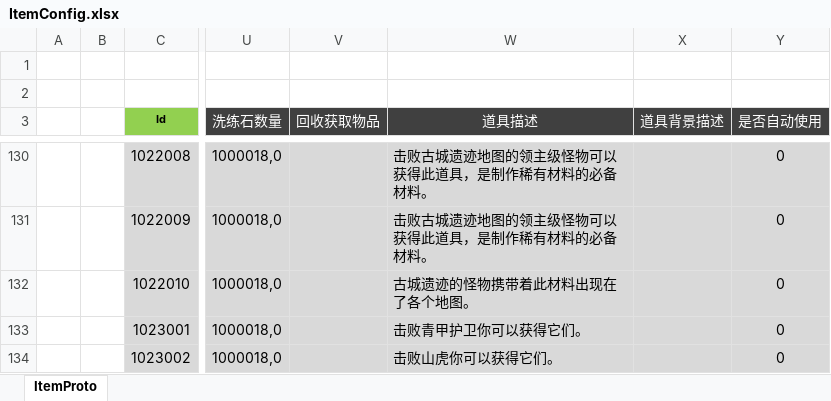
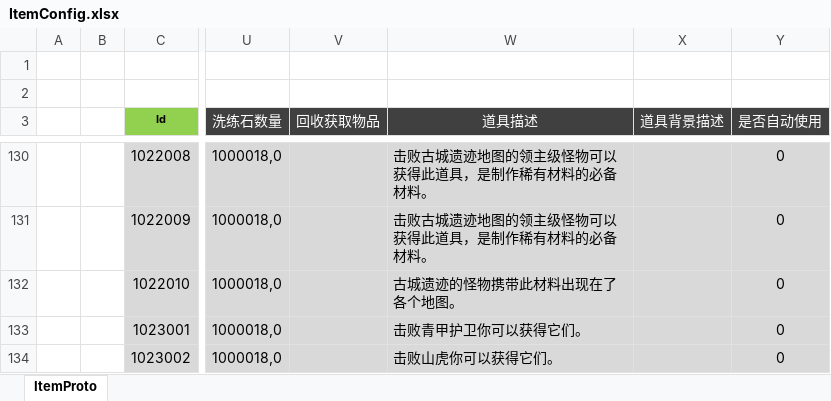
Before and after one commit to csyinghuochong/mengjing, an Excel workbook: Unity/Assets/Config/Excel/ItemConfig.xlsx, sheet ItemProto, drawn as a sheet; only a part is shown, gaps mark what is left out; values as stored, in another font and other column widths than the file's, no borders; the diff covers the shown part only; the diff names each change by its address in the sheet, - before the commit and + after, or states it on an @@ line.

```diff
--- a/Unity/Assets/Config/Excel/ItemConfig.xlsx (sheet ItemProto)
+++ b/Unity/Assets/Config/Excel/ItemConfig.xlsx (sheet ItemProto)
-W132 (道具描述): 古城遗迹的怪物携带着此材料出现在了各个地图。
+W132 (道具描述): 古城遗迹的怪物携带此材料出现在了各个地图。
```
Also changed, not shown: 23 edited cells elsewhere in this sheet, Unity/Assets/Config/Excel/ChengJiuConfig.xlsx, Unity/Assets/Config/Excel/MonsterConfig.xlsx, 35 other files.
